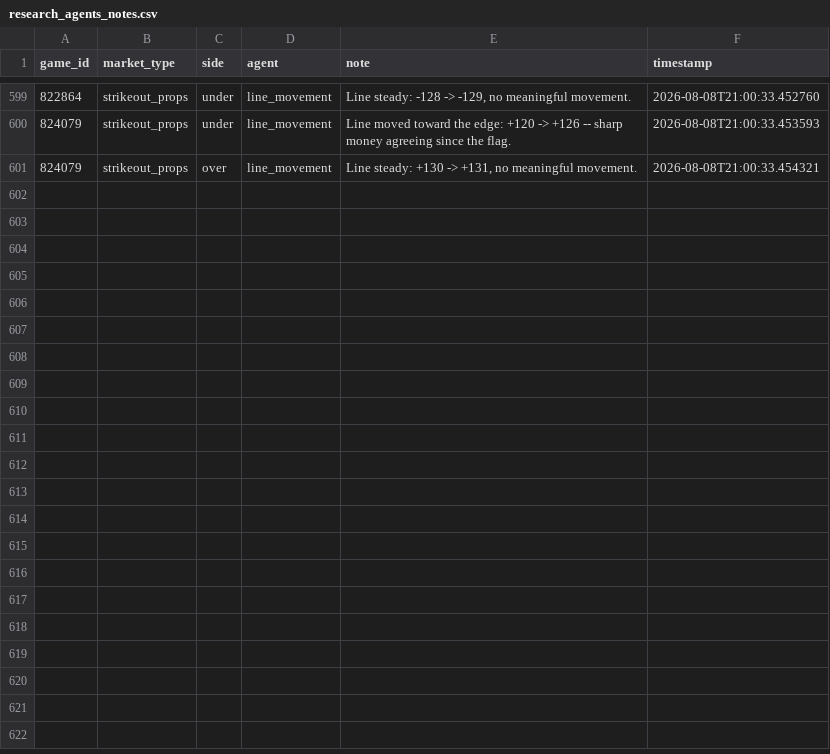
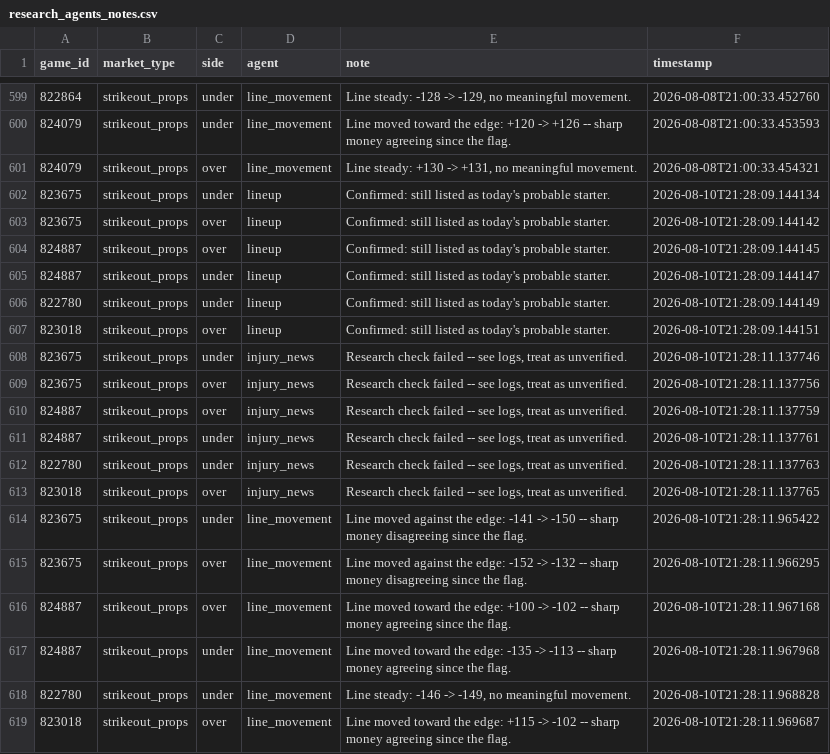
Before and after one commit to jackgoad05-afk/mlb-k-props, a CSV file: output/research_agents_notes.csv, drawn as a sheet; only a part is shown, gaps mark what is left out; the diff names each change by its address in the sheet, - before the commit and + after, or states it on an @@ line.

```diff
--- a/output/research_agents_notes.csv
+++ b/output/research_agents_notes.csv
+row 602: 823675 | strikeout_props | under | lineup | Confirmed: still listed as today's probable starter. | 2026-08-10T21:28:09.144134
+row 603: 823675 | strikeout_props | over | lineup | Confirmed: still listed as today's probable starter. | 2026-08-10T21:28:09.144142
+row 604: 824887 | strikeout_props | over | lineup | Confirmed: still listed as today's probable starter. | 2026-08-10T21:28:09.144145
+row 605: 824887 | strikeout_props | under | lineup | Confirmed: still listed as today's probable starter. | 2026-08-10T21:28:09.144147
+row 606: 822780 | strikeout_props | under | lineup | Confirmed: still listed as today's probable starter. | 2026-08-10T21:28:09.144149
+row 607: 823018 | strikeout_props | over | lineup | Confirmed: still listed as today's probable starter. | 2026-08-10T21:28:09.144151
+row 608: 823675 | strikeout_props | under | injury_news | Research check failed -- see logs, treat as unverified. | 2026-08-10T21:28:11.137746
+row 609: 823675 | strikeout_props | over | injury_news | Research check failed -- see logs, treat as unverified. | 2026-08-10T21:28:11.137756
+row 610: 824887 | strikeout_props | over | injury_news | Research check failed -- see logs, treat as unverified. | 2026-08-10T21:28:11.137759
+row 611: 824887 | strikeout_props | under | injury_news | Research check failed -- see logs, treat as unverified. | 2026-08-10T21:28:11.137761
+row 612: 822780 | strikeout_props | under | injury_news | Research check failed -- see logs, treat as unverified. | 2026-08-10T21:28:11.137763
+row 613: 823018 | strikeout_props | over | injury_news | Research check failed -- see logs, treat as unverified. | 2026-08-10T21:28:11.137765
+row 614: 823675 | strikeout_props | under | line_movement | Line moved against the edge: -141 -> -150 -- sharp money disagreeing since the flag. | 2026-08-10T21:28:11.965422
+row 615: 823675 | strikeout_props | over | line_movement | Line moved against the edge: -152 -> -132 -- sharp money disagreeing since the flag. | 2026-08-10T21:28:11.966295
+row 616: 824887 | strikeout_props | over | line_movement | Line moved toward the edge: +100 -> -102 -- sharp money agreeing since the flag. | 2026-08-10T21:28:11.967168
+row 617: 824887 | strikeout_props | under | line_movement | Line moved toward the edge: -135 -> -113 -- sharp money agreeing since the flag. | 2026-08-10T21:28:11.967968
+row 618: 822780 | strikeout_props | under | line_movement | Line steady: -146 -> -149, no meaningful movement. | 2026-08-10T21:28:11.968828
+row 619: 823018 | strikeout_props | over | line_movement | Line moved toward the edge: +115 -> -102 -- sharp money agreeing since the flag. | 2026-08-10T21:28:11.969687
```
